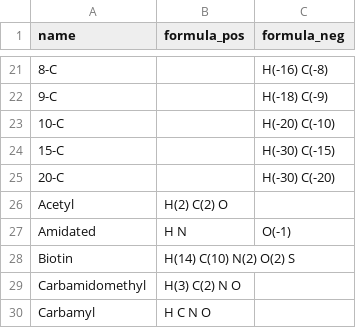
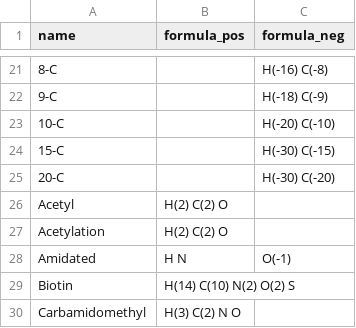
Before and after one commit to compomics/DeepLC, a CSV file: deeplc/unimod/unimod_to_formula.csv, drawn as a sheet; only a part is shown, gaps mark what is left out; the shorter side is filled out with more unchanged rows; the diff names each change by its address in the sheet, - before the commit and + after, or states it on an @@ line.

```diff
--- a/deeplc/unimod/unimod_to_formula.csv
+++ b/deeplc/unimod/unimod_to_formula.csv
+row 27: Acetylation | H(2) C(2) O
```
Also changed, not shown: 22 other files.
